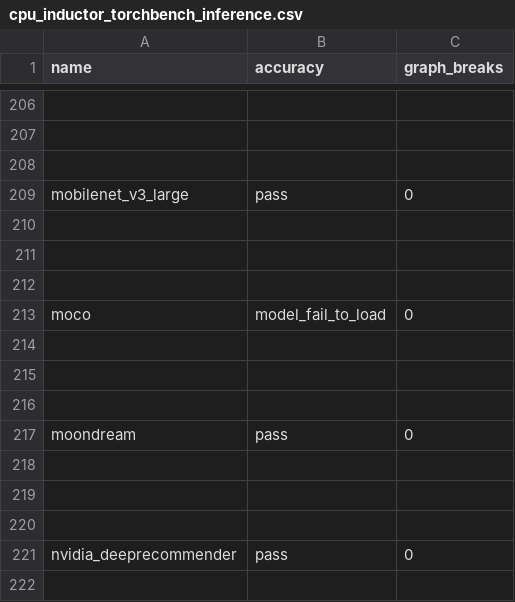
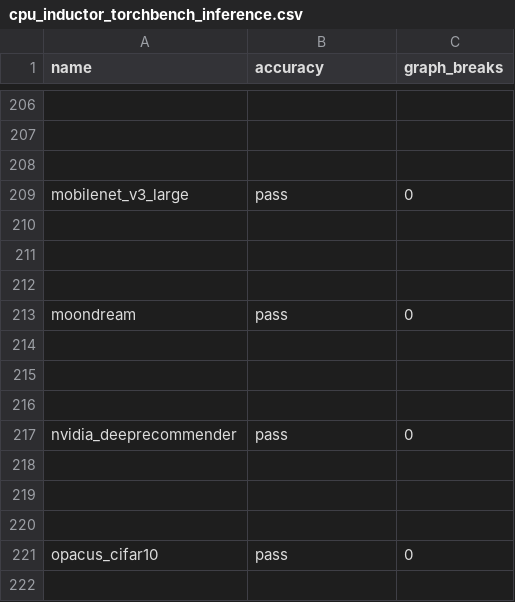
Before and after one commit to hoashatester/pytorch, a CSV file: benchmarks/dynamo/ci_expected_accuracy/cpu_inductor_torchbench_inference.csv, drawn as a sheet; only a part is shown, gaps mark what is left out; the shorter side is filled out with more unchanged rows; the diff names each change by its address in the sheet, - before the commit and + after, or states it on an @@ line.

```diff
--- a/benchmarks/dynamo/ci_expected_accuracy/cpu_inductor_torchbench_inference.csv
+++ b/benchmarks/dynamo/ci_expected_accuracy/cpu_inductor_torchbench_inference.csv
-row 213: moco | model_fail_to_load | 0
-row 214: (empty)
-row 215: (empty)
-row 216: (empty)
```
Also changed, not shown: benchmarks/dynamo/ci_expected_accuracy/aot_inductor_torchbench_inference.csv, benchmarks/dynamo/ci_expected_accuracy/dynamic_cpu_aot_inductor_amp_freezing_torchbench_inference.csv, 1 other file.
